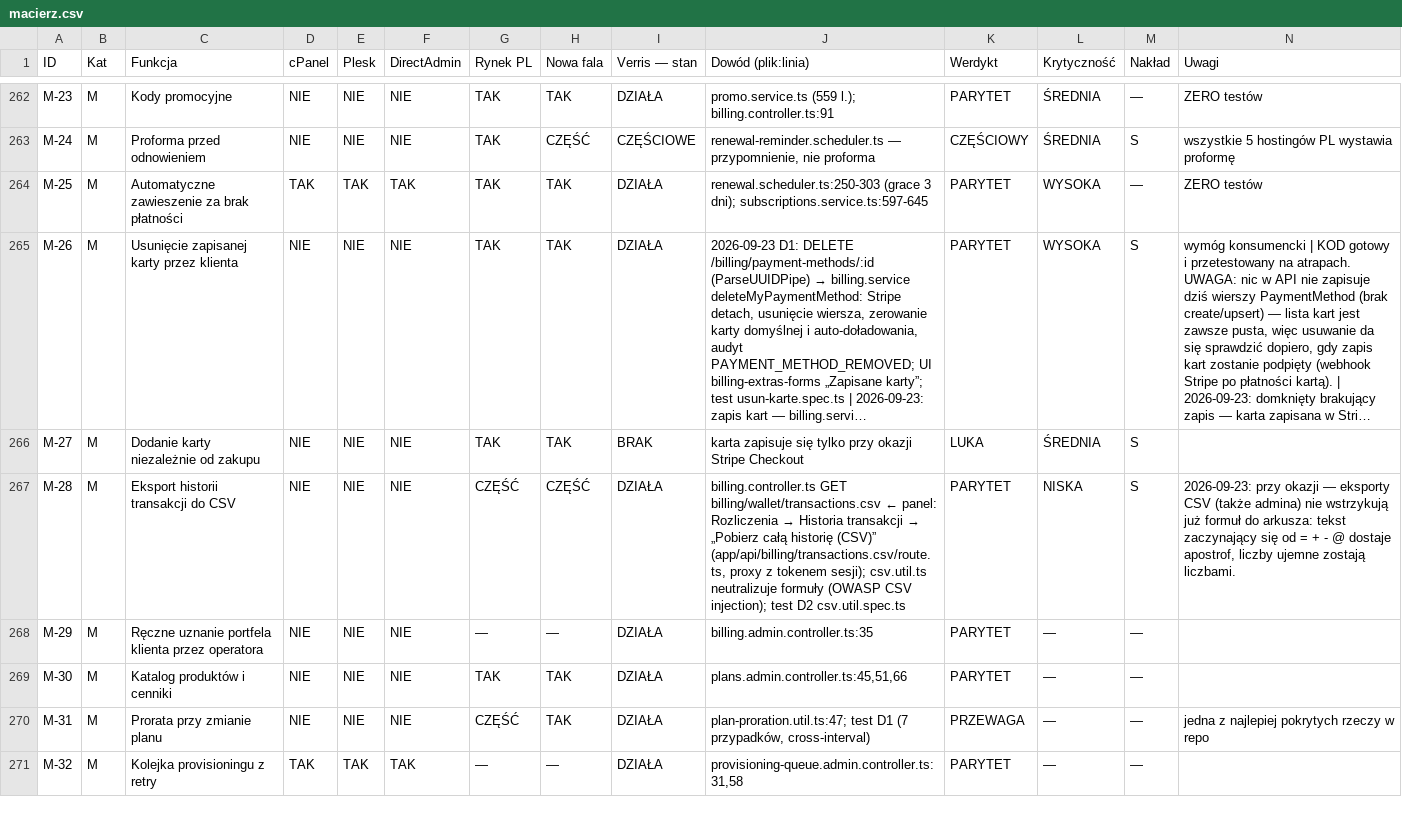
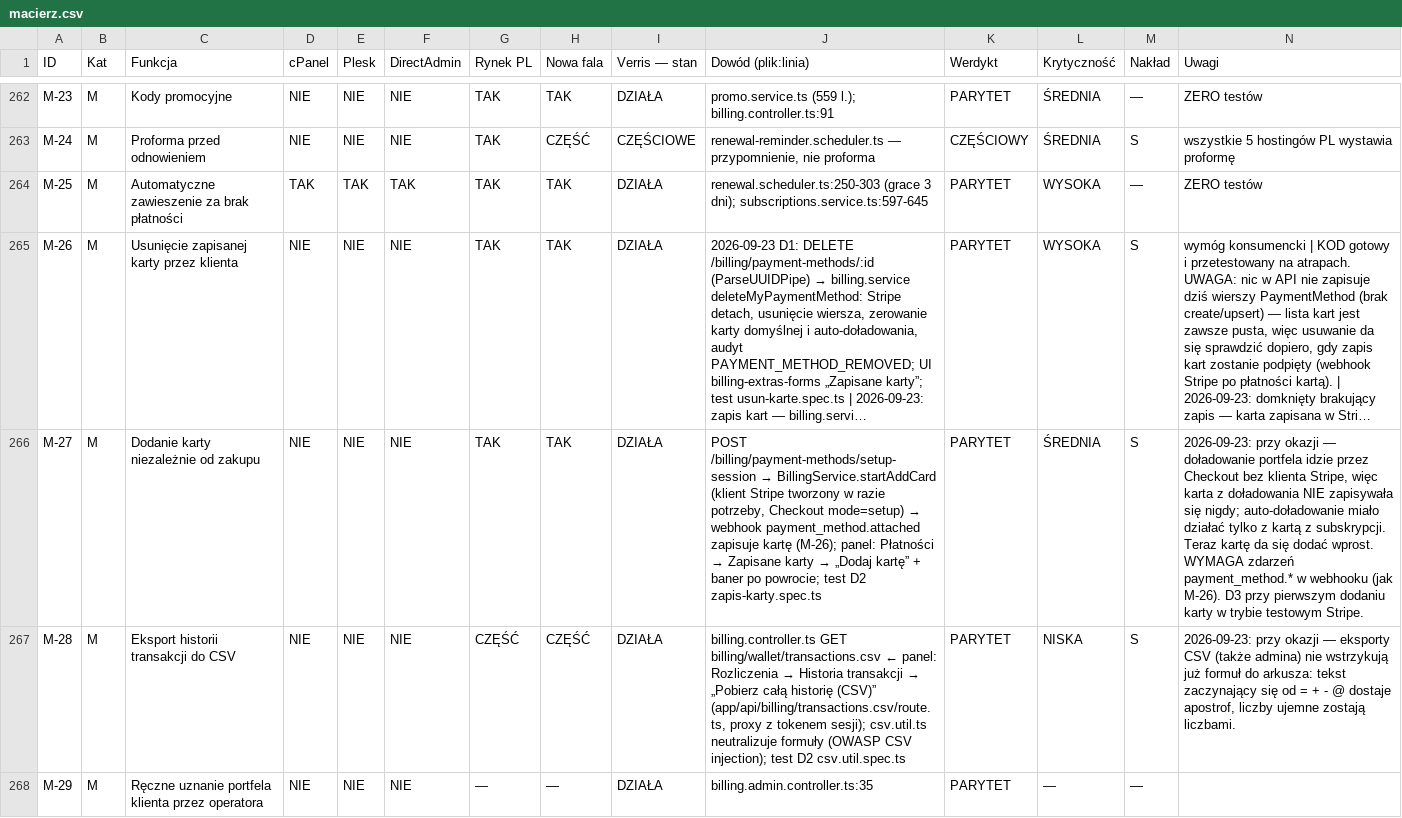
Before and after one commit to dominik-hvln/verris, a CSV file: audyt/dane/macierz.csv, drawn as a sheet; only a part is shown, gaps mark what is left out; the shorter side is filled out with more unchanged rows; long unchanged cells end in …; the diff names each change by its address in the sheet, - before the commit and + after, or states it on an @@ line.

```diff
--- a/audyt/dane/macierz.csv
+++ b/audyt/dane/macierz.csv
-I266 (Verris — stan): BRAK
+I266 (Verris — stan): DZIAŁA
@@ J266 (Dowód (plik:linia)): karta zapisuje się tylko przy okazji Stripe Checkout → POST /billing/payment-methods/setup-session → BillingService.startAddCard (klient Stripe tworzony w razie potrzeby, Checkout mode=setup) → webhook payment_method.attached zapisuje kartę (M-26); panel: Płatności → Zapisane karty → „Dodaj kartę” + baner po powrocie; test D2 zapis-karty.spec.ts @@
-K266 (Werdykt): LUKA
+K266 (Werdykt): PARYTET
-N266 (Uwagi): (empty)
+N266 (Uwagi): 2026-09-23: przy okazji — doładowanie portfela idzie przez Checkout bez klienta Stripe, więc karta z doładowania NIE zapisywała się nigdy; auto-doładowanie miało działać tylko z kartą z subskrypcji. Teraz kartę da się dodać wprost. WYMAGA zdarzeń payment_method.* w webhooku (jak M-26). D3 przy pierwszym dodaniu karty w trybie testowym Stripe.
```
Also changed, not shown: 9 other files.
